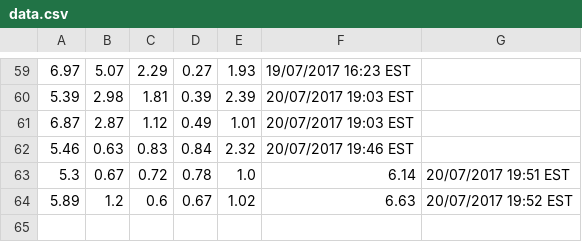
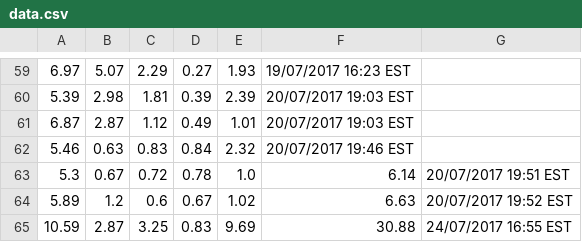
Before and after one commit to VictorWangwz/Selenium-Crawl-Practice, a CSV file: data.csv, drawn as a sheet; only a part is shown, gaps mark what is left out; the diff names each change by its address in the sheet, - before the commit and + after, or states it on an @@ line.

```diff
--- a/data.csv
+++ b/data.csv
+row 65: 10.59 | 2.87 | 3.25 | 0.83 | 9.69 | 30.88 | 24/07/2017 16:55 EST
```
Also changed, not shown: 1 other file.
